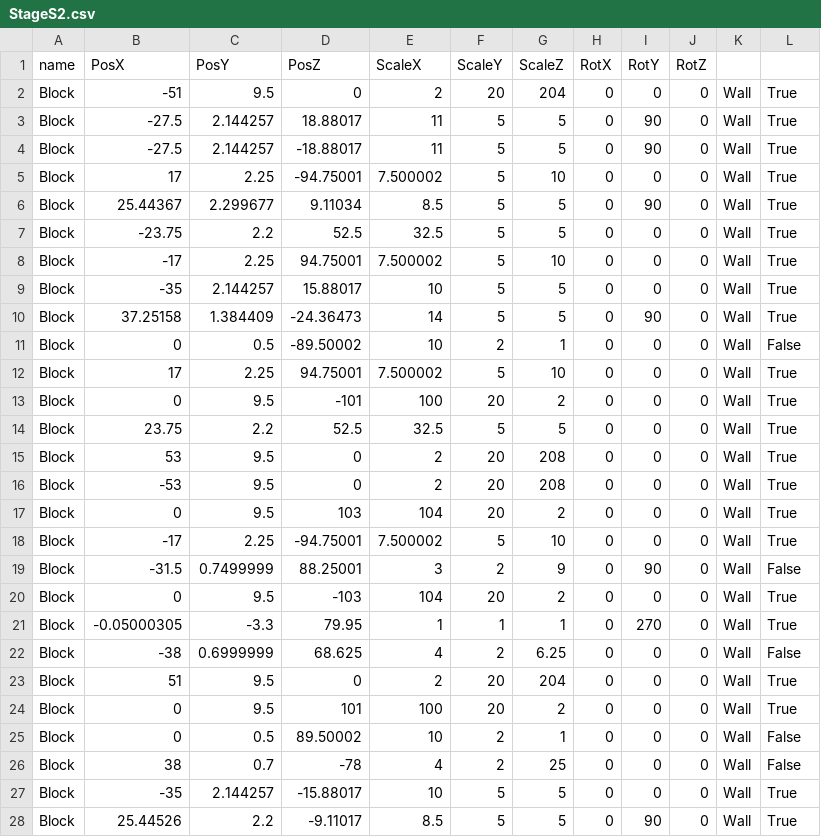
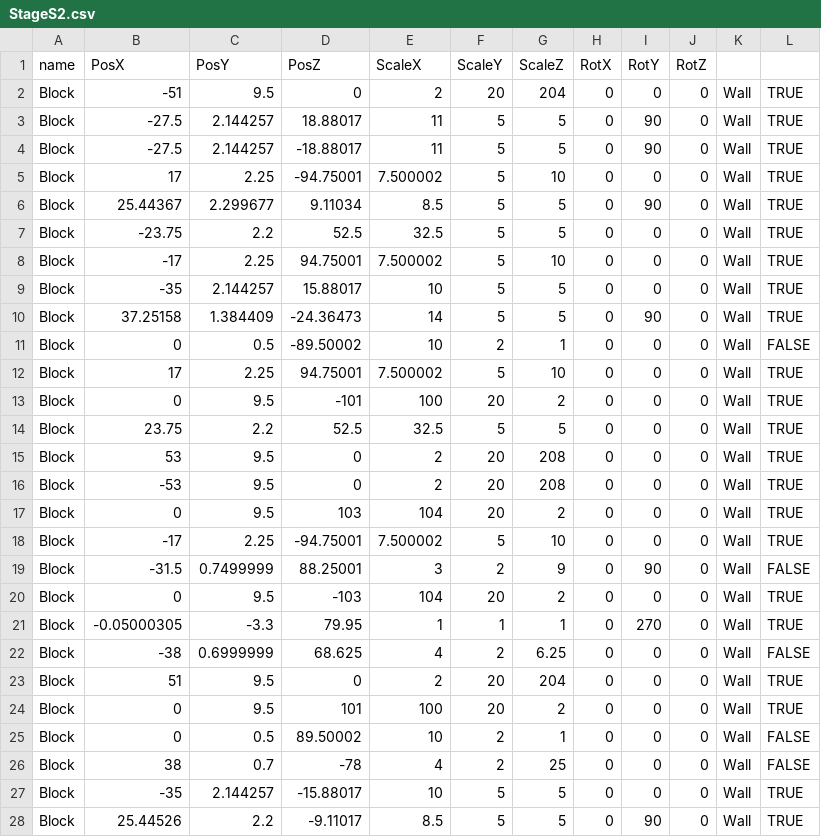
Before and after one commit to Maru40/HideRecovery, a CSV file: HideRecovery/media/MapDatas/StageS2.csv, drawn as a sheet; only a part is shown; the diff covers the shown part only.

```diff
--- a/HideRecovery/media/MapDatas/StageS2.csv
+++ b/HideRecovery/media/MapDatas/StageS2.csv
@@ -2,27 +2,27 @@ name, PosX, PosY, PosZ, ScaleX, ScaleY, ScaleZ, RotX, RotY, RotZ
-Block,-51,9.5,0,2,20,204,0,0,0,Wall,True
-Block,-27.5,2.144257,18.88017,11,5,5,0,90,0,Wall,True
-Block,-27.5,2.144257,-18.88017,11,5,5,0,90,0,Wall,True
-Block,17,2.25,-94.75001,7.500002,5,10,0,0,0,Wall,True
-Block,25.44367,2.299677,9.11034,8.5,5,5,0,90,0,Wall,True
-Block,-23.75,2.2,52.5,32.5,5,5,0,0,0,Wall,True
-Block,-17,2.25,94.75001,7.500002,5,10,0,0,0,Wall,True
-Block,-35,2.144257,15.88017,10,5,5,0,0,0,Wall,True
-Block,37.25158,1.384409,-24.36473,14,5,5,0,90,0,Wall,True
-Block,0,0.5,-89.50002,10,2,1,0,0,0,Wall,False
-Block,17,2.25,94.75001,7.500002,5,10,0,0,0,Wall,True
-Block,0,9.5,-101,100,20,2,0,0,0,Wall,True
-Block,23.75,2.2,52.5,32.5,5,5,0,0,0,Wall,True
-Block,53,9.5,0,2,20,208,0,0,0,Wall,True
-Block,-53,9.5,0,2,20,208,0,0,0,Wall,True
-Block,0,9.5,103,104,20,2,0,0,0,Wall,True
-Block,-17,2.25,-94.75001,7.500002,5,10,0,0,0,Wall,True
-Block,-31.5,0.7499999,88.25001,3,2,9,0,90,0,Wall,False
-Block,0,9.5,-103,104,20,2,0,0,0,Wall,True
-Block,-0.05000305,-3.3,79.95,1,1,1,0,270,0,Wall,True
-Block,-38,0.6999999,68.625,4,2,6.25,0,0,0,Wall,False
-Block,51,9.5,0,2,20,204,0,0,0,Wall,True
-Block,0,9.5,101,100,20,2,0,0,0,Wall,True
-Block,0,0.5,89.50002,10,2,1,0,0,0,Wall,False
-Block,38,0.7,-78,4,2,25,0,0,0,Wall,False
-Block,-35,2.144257,-15.88017,10,5,5,0,0,0,Wall,True
-Block,25.44526,2.2,-9.11017,8.5,5,5,0,90,0,Wall,True
+Block,-51,9.5,0,2,20,204,0,0,0,Wall,TRUE
+Block,-27.5,2.144257,18.88017,11,5,5,0,90,0,Wall,TRUE
+Block,-27.5,2.144257,-18.88017,11,5,5,0,90,0,Wall,TRUE
+Block,17,2.25,-94.75001,7.500002,5,10,0,0,0,Wall,TRUE
+Block,25.44367,2.299677,9.11034,8.5,5,5,0,90,0,Wall,TRUE
+Block,-23.75,2.2,52.5,32.5,5,5,0,0,0,Wall,TRUE
+Block,-17,2.25,94.75001,7.500002,5,10,0,0,0,Wall,TRUE
+Block,-35,2.144257,15.88017,10,5,5,0,0,0,Wall,TRUE
+Block,37.25158,1.384409,-24.36473,14,5,5,0,90,0,Wall,TRUE
+Block,0,0.5,-89.50002,10,2,1,0,0,0,Wall,FALSE
+Block,17,2.25,94.75001,7.500002,5,10,0,0,0,Wall,TRUE
+Block,0,9.5,-101,100,20,2,0,0,0,Wall,TRUE
+Block,23.75,2.2,52.5,32.5,5,5,0,0,0,Wall,TRUE
+Block,53,9.5,0,2,20,208,0,0,0,Wall,TRUE
+Block,-53,9.5,0,2,20,208,0,0,0,Wall,TRUE
+Block,0,9.5,103,104,20,2,0,0,0,Wall,TRUE
+Block,-17,2.25,-94.75001,7.500002,5,10,0,0,0,Wall,TRUE
+Block,-31.5,0.7499999,88.25001,3,2,9,0,90,0,Wall,FALSE
+Block,0,9.5,-103,104,20,2,0,0,0,Wall,TRUE
+Block,-0.05000305,-3.3,79.95,1,1,1,0,270,0,Wall,TRUE
+Block,-38,0.6999999,68.625,4,2,6.25,0,0,0,Wall,FALSE
+Block,51,9.5,0,2,20,204,0,0,0,Wall,TRUE
+Block,0,9.5,101,100,20,2,0,0,0,Wall,TRUE
+Block,0,0.5,89.50002,10,2,1,0,0,0,Wall,FALSE
+Block,38,0.7,-78,4,2,25,0,0,0,Wall,FALSE
+Block,-35,2.144257,-15.88017,10,5,5,0,0,0,Wall,TRUE
+Block,25.44526,2.2,-9.11017,8.5,5,5,0,90,0,Wall,TRUE
```
Also changed, not shown: 11 edited cells elsewhere in this file, 6 other files.
